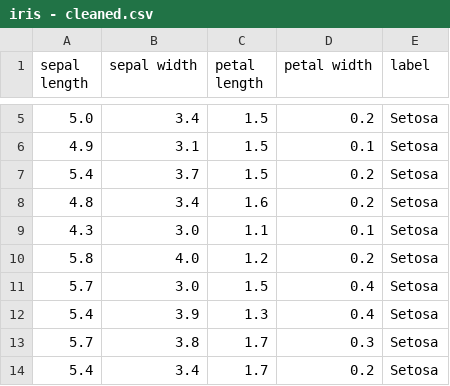
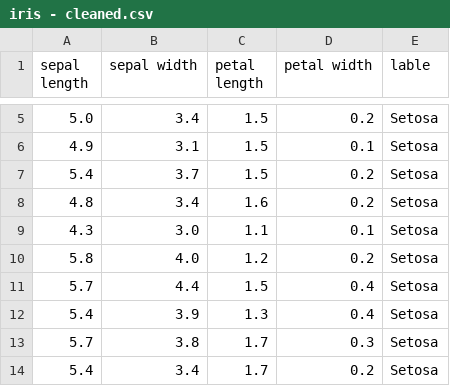
Before and after one commit to thescr1pt/python, a CSV file: uni/AI/Quiz 2/iris - cleaned.csv, drawn as a sheet; only a part is shown, gaps mark what is left out; the diff names each change by its address in the sheet, - before the commit and + after, or states it on an @@ line.

```diff
--- a/uni/AI/Quiz 2/iris - cleaned.csv
+++ b/uni/AI/Quiz 2/iris - cleaned.csv
-E1: label
+E1: lable
-B11 (sepal width): 3.0
+B11 (sepal width): 4.4
```
Also changed, not shown: 4 other files.
